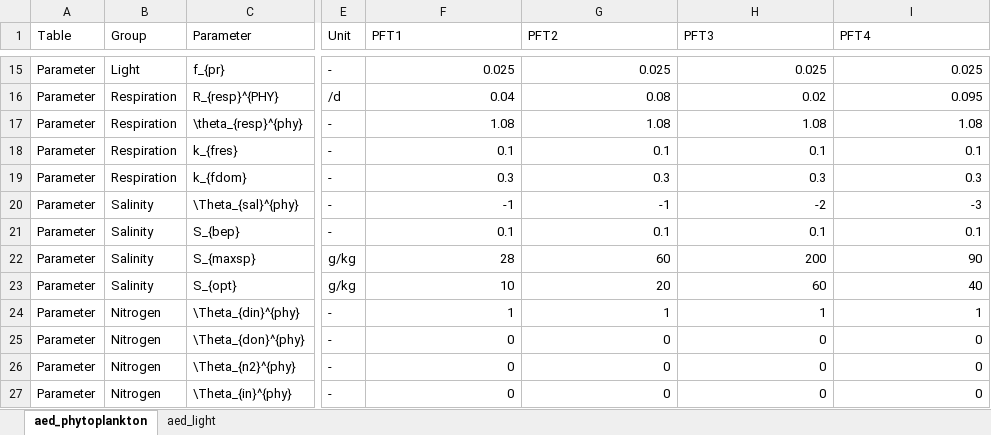
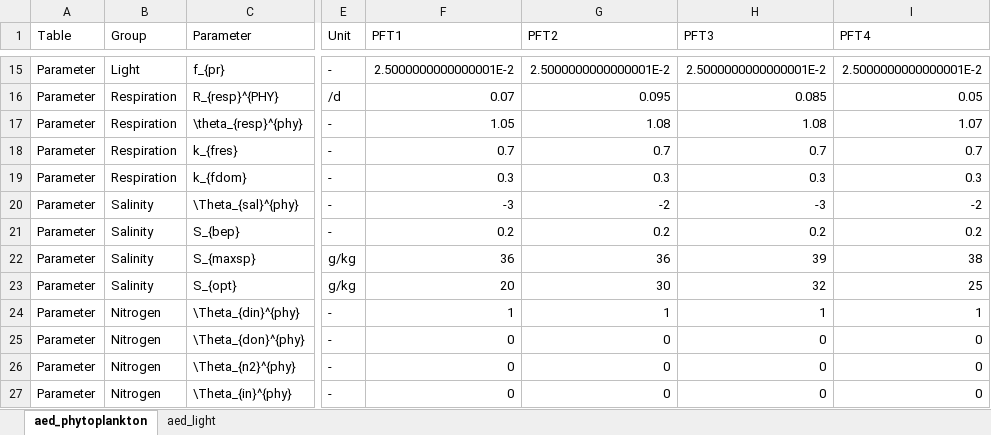
Before and after one commit to SEAF-CS/csiem-science, an Excel workbook: tables/water/phytoplankton_parameters.xlsx, sheet aed_phytoplankton, drawn as a sheet; only a part is shown, gaps mark what is left out; values as stored, in another font and other column widths than the file's, no cell formats; the diff covers the shown part only; the diff names each change by its address in the sheet, - before the commit and + after, or states it on an @@ line.

```diff
--- a/tables/water/phytoplankton_parameters.xlsx (sheet aed_phytoplankton)
+++ b/tables/water/phytoplankton_parameters.xlsx (sheet aed_phytoplankton)
-F15 (PFT1): 0.025
+F15 (PFT1): 2.5000000000000001E-2
-G15 (PFT2): 0.025
+G15 (PFT2): 2.5000000000000001E-2
-H15 (PFT3): 0.025
+H15 (PFT3): 2.5000000000000001E-2
-I15 (PFT4): 0.025
+I15 (PFT4): 2.5000000000000001E-2
-F16 (PFT1): 0.04
+F16 (PFT1): 0.07
-G16 (PFT2): 0.08
+G16 (PFT2): 0.095
-H16 (PFT3): 0.02
+H16 (PFT3): 0.085
-I16 (PFT4): 0.095
+I16 (PFT4): 0.05
-F17 (PFT1): 1.08
+F17 (PFT1): 1.05
-I17 (PFT4): 1.08
+I17 (PFT4): 1.07
-F18 (PFT1): 0.1
+F18 (PFT1): 0.7
-G18 (PFT2): 0.1
+G18 (PFT2): 0.7
-H18 (PFT3): 0.1
+H18 (PFT3): 0.7
-I18 (PFT4): 0.1
+I18 (PFT4): 0.7
-F20 (PFT1): -1
+F20 (PFT1): -3
-G20 (PFT2): -1
+G20 (PFT2): -2
-H20 (PFT3): -2
+H20 (PFT3): -3
-I20 (PFT4): -3
+I20 (PFT4): -2
-F21 (PFT1): 0.1
+F21 (PFT1): 0.2
-G21 (PFT2): 0.1
+G21 (PFT2): 0.2
-H21 (PFT3): 0.1
+H21 (PFT3): 0.2
-I21 (PFT4): 0.1
+I21 (PFT4): 0.2
-F22 (PFT1): 28
+F22 (PFT1): 36
-G22 (PFT2): 60
+G22 (PFT2): 36
-H22 (PFT3): 200
+H22 (PFT3): 39
-I22 (PFT4): 90
+I22 (PFT4): 38
-F23 (PFT1): 10
+F23 (PFT1): 20
-G23 (PFT2): 20
+G23 (PFT2): 30
-H23 (PFT3): 60
+H23 (PFT3): 32
-I23 (PFT4): 40
+I23 (PFT4): 25
```
Also changed, not shown: 2 added rows and 95 edited cells elsewhere in this sheet, cell formats, 27 other files.
